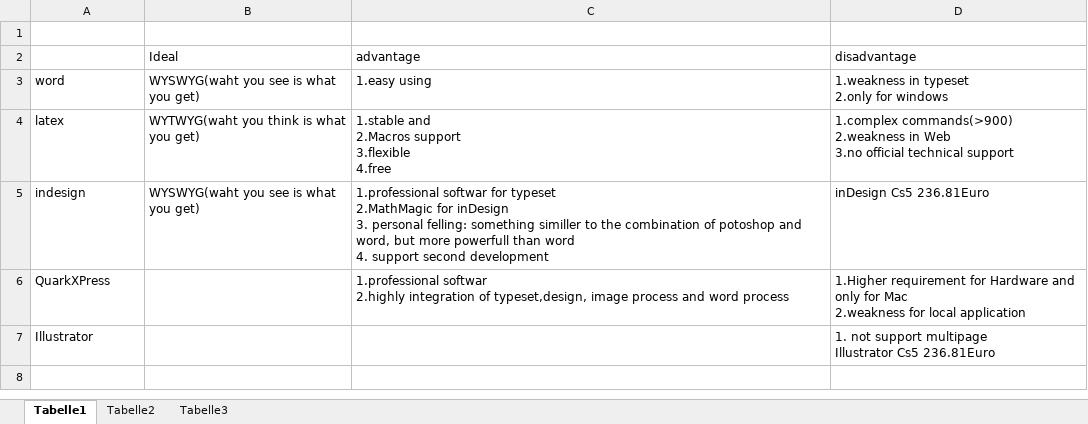
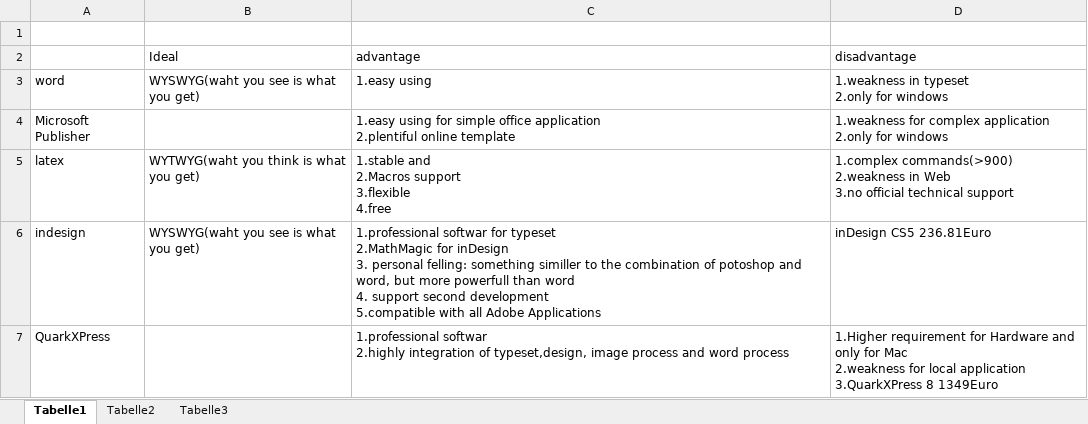
Before and after one commit to leonard117/arbeittet, an Excel workbook: Arbeit/comparing tools.xlsx, sheet Tabelle1, drawn as a sheet; values as stored, in another font and other column widths than the file's, no borders; removed rows and columns are numbered as before the commit, all else as after; ↵ is a line break in a cell; the diff names each change by its address in the sheet, - before the commit and + after, or states it on an @@ line.

```diff
--- a/Arbeit/comparing tools.xlsx (sheet Tabelle1)
+++ b/Arbeit/comparing tools.xlsx (sheet Tabelle1)
+row 4: Microsoft Publisher |  | 1.easy using for simple office application ↵ 2.plentiful online template | 1.weakness for complex application ↵ 2.only for windows
-C6 (advantage): …second development
+C6 (advantage): …second development ↵ 5.compatible with all Adobe Applications
-D6 (disadvantage): inDesign Cs5 236.81Euro
+D6 (disadvantage): inDesign CS5 236.81Euro
-D7 (disadvantage): …local application
+D7 (disadvantage): …local application ↵ 3.QuarkXPress 8 1349Euro
-row 7: Illustrator |  |  | 1. not support multipage ↵ Illustrator Cs5 236.81Euro
```
